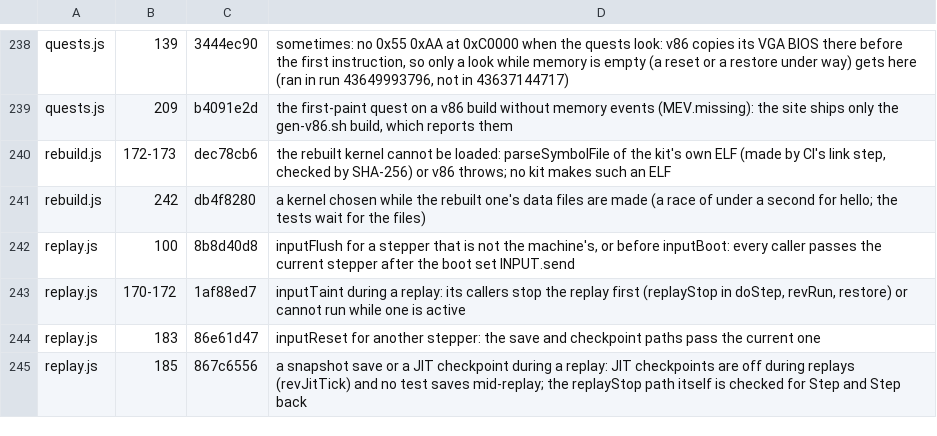
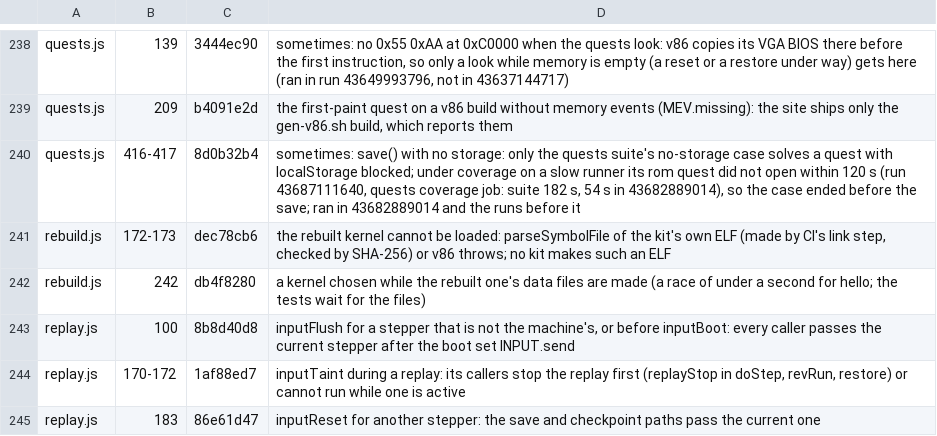
Before and after one commit to d33tah/minimal-kernel-build, a TSV file: site/jscov-uncovered.tsv, drawn as a sheet; only a part is shown, gaps mark what is left out; the shorter side is filled out with more unchanged rows; the diff names each change by its address in the sheet, - before the commit and + after, or states it on an @@ line.

```diff
--- a/site/jscov-uncovered.tsv
+++ b/site/jscov-uncovered.tsv
+row 240: quests.js | 416-417 | 8d0b32b4 | sometimes: save() with no storage: only the quests suite's no-storage case solves a quest with localStorage blocked; under coverage on a slow runner its rom quest did not open within 120 s (run 43687111640, quests coverage job: suite 182 s, 54 s in 43682889014), so the case ended before the save; ran in 43682889014 and the runs before it
```
